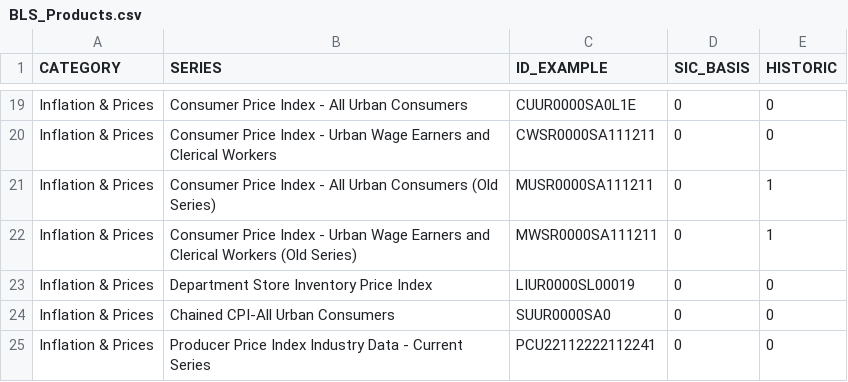
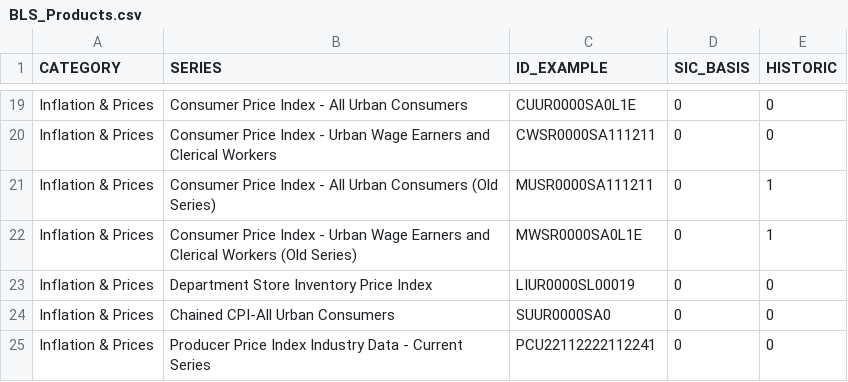
Before and after one commit to benedictkennard/SPS, a CSV file: DATA 607/BLS_Products.csv, drawn as a sheet; only a part is shown, gaps mark what is left out.

Commit message:
update series id 2

```diff
--- a/DATA 607/BLS_Products.csv
+++ b/DATA 607/BLS_Products.csv
@@ -21,3 +21,3 @@ Inflation & Prices,Consumer Price Index - Urban Wage Earners and Clerical Worker
 Inflation & Prices,Consumer Price Index - All Urban Consumers (Old Series),MUSR0000SA111211,0,1
-Inflation & Prices,Consumer Price Index - Urban Wage Earners and Clerical Workers (Old Series),MWSR0000SA111211,0,1
+Inflation & Prices,Consumer Price Index - Urban Wage Earners and Clerical Workers (Old Series),MWSR0000SA0L1E,0,1
 Inflation & Prices,Department Store Inventory Price Index,LIUR0000SL00019,0,0
```
